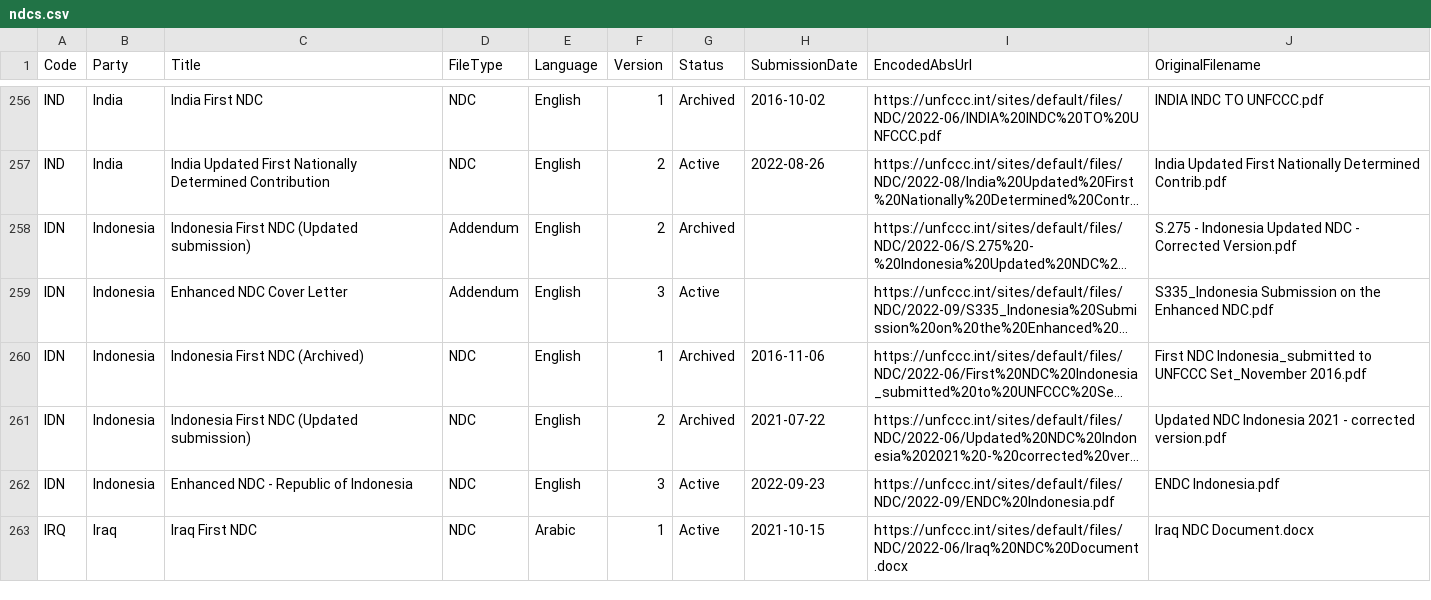
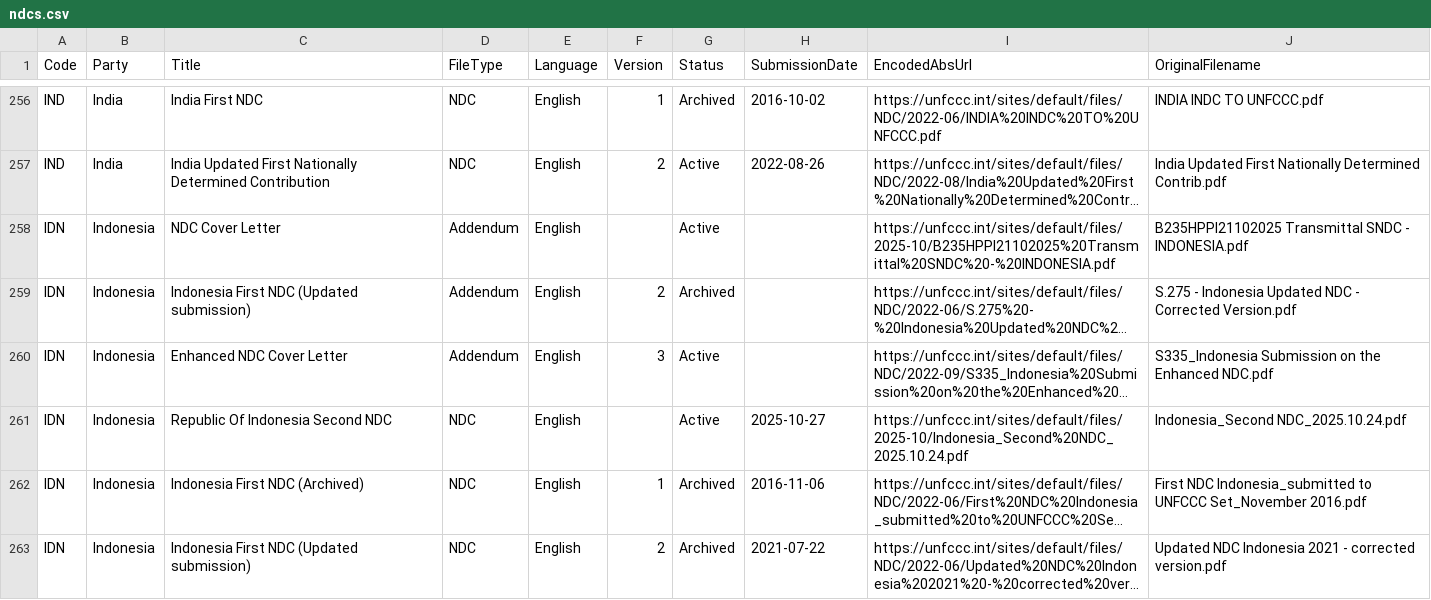
Before and after one commit to openclimatedata/ndcs, a CSV file: data/ndcs.csv, drawn as a sheet; only a part is shown, gaps mark what is left out; the shorter side is filled out with more unchanged rows; long unchanged cells end in …; the diff names each change by its address in the sheet, - before the commit and + after, or states it on an @@ line.

Commit message:
2 rows added
  Code: IDN
  Party: Indonesia
  Title: NDC Cover Letter
  FileType: Addendum
  Language: English
  Version:
  Status: Active
  SubmissionDate:
  EncodedAbsUrl: https://unfccc.int/sites/default/files/2025-10/B235HPPI21102025%20Transmittal%20SNDC%20-%20INDONESIA.pdf
  OriginalFilename: B235HPPI21102025 Transmittal SNDC - INDONESIA.pdf

  Code: IDN
  Party: Indonesia
  Title: Republic Of Indonesia Second NDC
  FileType: NDC
  Language: English
  Version:
  Status: Active
  SubmissionDate: 2025-10-27
  EncodedAbsUrl: https://unfccc.int/sites/default/files/2025-10/Indonesia_Second%20NDC_2025.10.24.pdf
  OriginalFilename: Indonesia_Second NDC_2025.10.24.pdf

```diff
--- a/data/ndcs.csv
+++ b/data/ndcs.csv
+row 258: IDN | Indonesia | NDC Cover Letter | Addendum | English |  | Active |  | https://unfccc.int/sites/default/files/2025-10/B235HPPI21102025%20Transmittal%20SNDC%20-%20INDONESIA.pdf | B235HPPI21102025 Transmittal SNDC - INDONESIA.pdf
+row 261: IDN | Indonesia | Republic Of Indonesia Second NDC | NDC | English |  | Active | 2025-10-27 | https://unfccc.int/sites/default/files/2025-10/Indonesia_Second%20NDC_2025.10.24.pdf | Indonesia_Second NDC_2025.10.24.pdf
```
Also changed, not shown: 1 other file.
